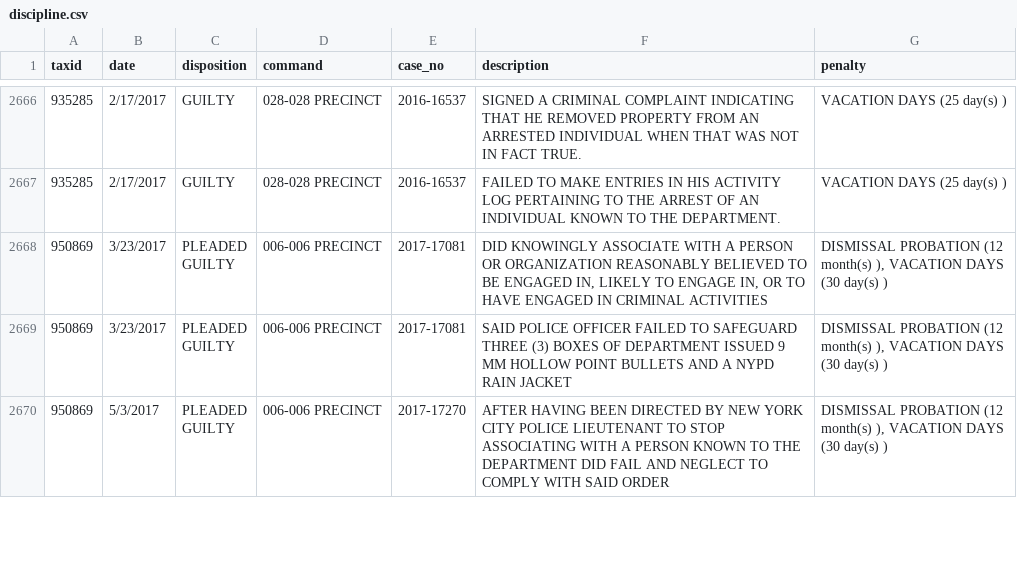
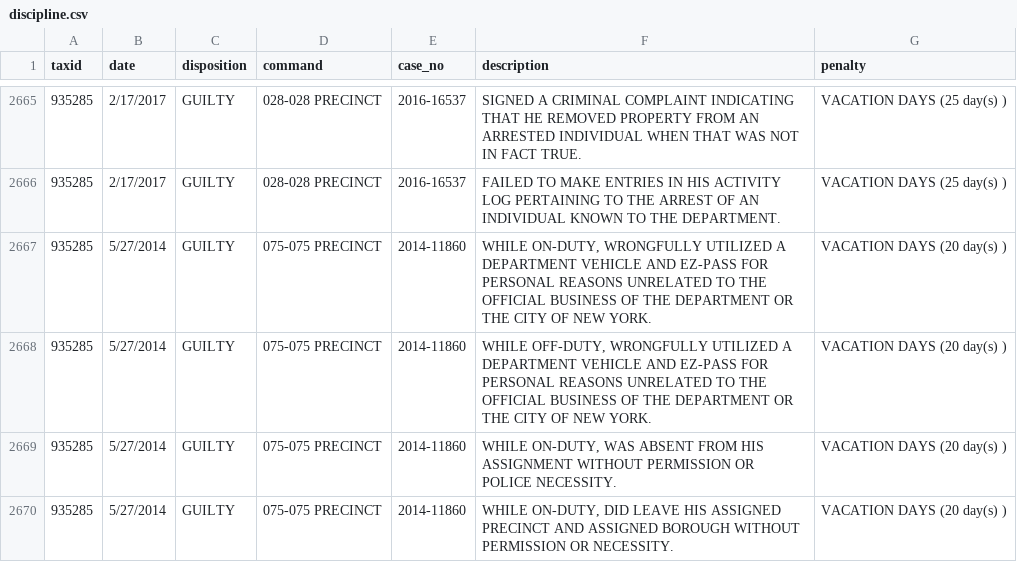
Before and after one commit to ryanwatkins/nypd-officer-profiles, a CSV file: discipline.csv, drawn as a sheet; only a part is shown, gaps mark what is left out; the shorter side is filled out with more unchanged rows; the diff covers the shown part only; the diff names each change by its address in the sheet, - before the commit and + after, or states it on an @@ line.

```diff
--- a/discipline.csv
+++ b/discipline.csv
+row 2667: 935285 | 5/27/2014 | GUILTY | 075-075 PRECINCT | 2014-11860 | WHILE ON-DUTY, WRONGFULLY UTILIZED A DEPARTMENT VEHICLE AND EZ-PASS FOR PERSONAL REASONS UNRELATED TO THE OFFICIAL BUSINESS OF THE DEPARTMENT OR THE CITY OF NEW YORK. | VACATION DAYS (20 day(s) )
+row 2668: 935285 | 5/27/2014 | GUILTY | 075-075 PRECINCT | 2014-11860 | WHILE OFF-DUTY, WRONGFULLY UTILIZED A DEPARTMENT VEHICLE AND EZ-PASS FOR PERSONAL REASONS UNRELATED TO THE OFFICIAL BUSINESS OF THE DEPARTMENT OR THE CITY OF NEW YORK. | VACATION DAYS (20 day(s) )
+row 2669: 935285 | 5/27/2014 | GUILTY | 075-075 PRECINCT | 2014-11860 | WHILE ON-DUTY, WAS ABSENT FROM HIS ASSIGNMENT WITHOUT PERMISSION OR POLICE NECESSITY. | VACATION DAYS (20 day(s) )
+row 2670: 935285 | 5/27/2014 | GUILTY | 075-075 PRECINCT | 2014-11860 | WHILE ON-DUTY, DID LEAVE HIS ASSIGNED PRECINCT AND ASSIGNED BOROUGH WITHOUT PERMISSION OR NECESSITY. | VACATION DAYS (20 day(s) )
```
Also changed, not shown: 6 added rows and 8 removed rows elsewhere in this file, documents.csv, 25 other files.
